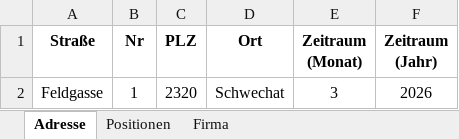
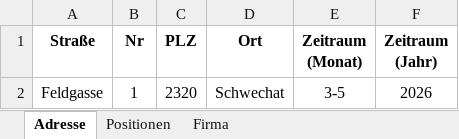
Before and after one commit to erionpolisi/FATI_WordGenerator, an Excel workbook: FATI_WordGenerator/Resources/Input.xlsx, sheet Adresse, drawn as a sheet; values as stored, in another font and other column widths than the file's, no borders; the diff names each change by its address in the sheet, - before the commit and + after, or states it on an @@ line.

```diff
--- a/FATI_WordGenerator/Resources/Input.xlsx (sheet Adresse)
+++ b/FATI_WordGenerator/Resources/Input.xlsx (sheet Adresse)
-E2 (Zeitraum (Monat)): 3
+E2 (Zeitraum (Monat)): 3-5
```
Also changed, not shown: sheet Positionen, 2 other files.
